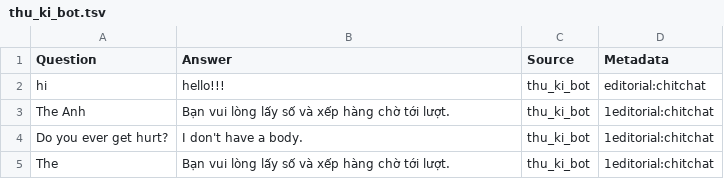
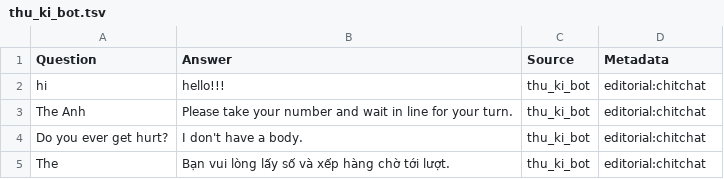
Before and after one commit to RedWM/helloworld, a TSV file: thu_ki_bot.tsv, drawn as a sheet.

Commit message:
Update thu_ki_bot.tsv

```diff
--- a/thu_ki_bot.tsv
+++ b/thu_ki_bot.tsv
@@ -2,4 +2,4 @@ Question	Answer	Source	Metadata
 hi	hello!!!	thu_ki_bot	editorial:chitchat
-The Anh	Bạn vui lòng lấy số và xếp hàng chờ tới lượt.	thu_ki_bot	1editorial:chitchat
-Do you ever get hurt?	I don't have a body.	thu_ki_bot	1editorial:chitchat
-The	Bạn vui lòng lấy số và xếp hàng chờ tới lượt.	thu_ki_bot	1editorial:chitchat
+The Anh	Please take your number and wait in line for your turn.	thu_ki_bot	editorial:chitchat
+Do you ever get hurt?	I don't have a body.	thu_ki_bot	editorial:chitchat
+The	Bạn vui lòng lấy số và xếp hàng chờ tới lượt.	thu_ki_bot	editorial:chitchat
```
